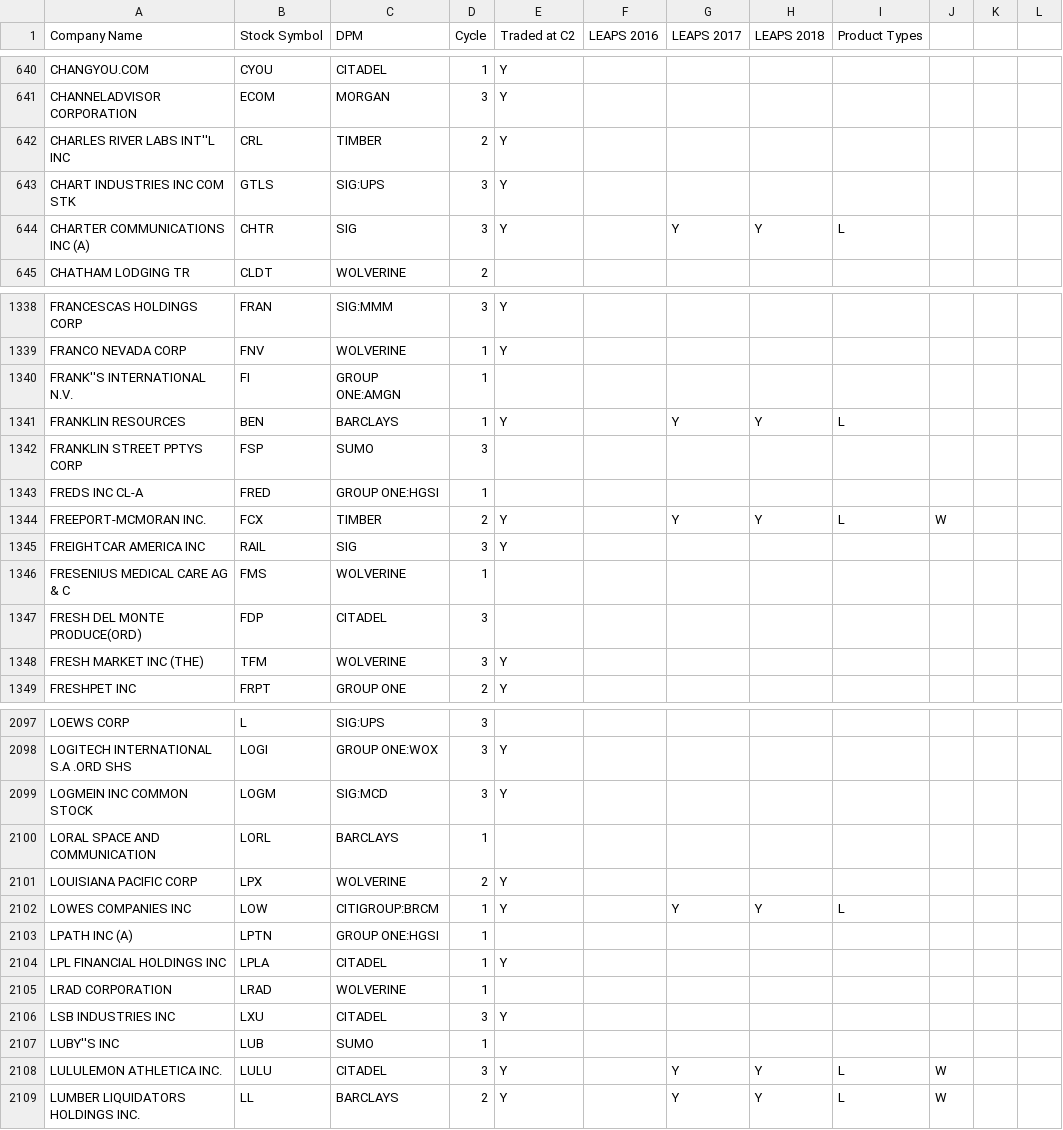
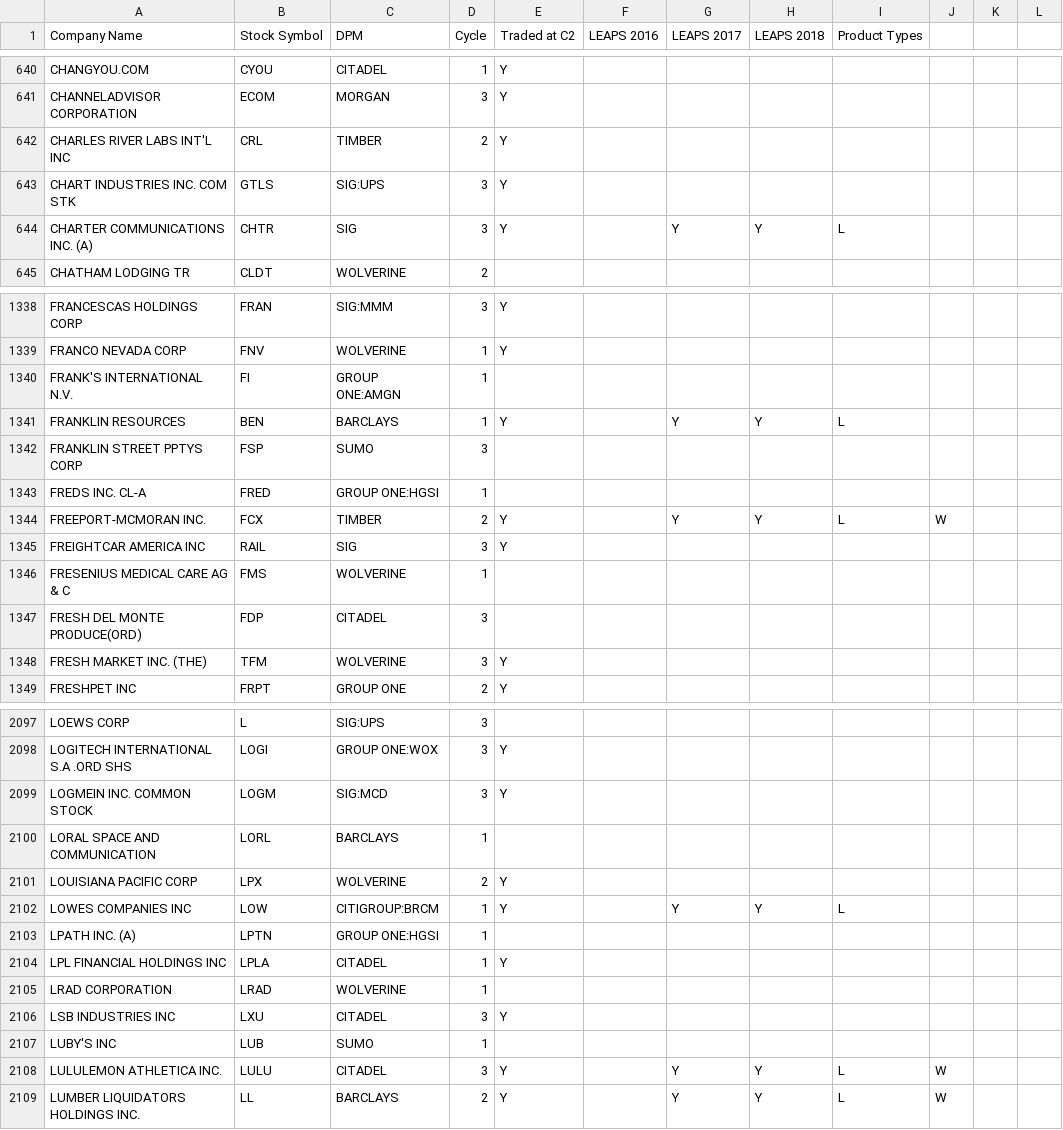
Before and after one commit to alexispurslane/The-Profit-Prophet, a CSV file: cboesymboldir2.csv, drawn as a sheet; only a part is shown, gaps mark what is left out; the diff covers the shown part only.

```diff
--- a/cboesymboldir2.csv
+++ b/cboesymboldir2.csv
@@ -641,5 +641,5 @@ CHANGYOU.COM,CYOU,CITADEL,1,Y,,,,
 CHANNELADVISOR CORPORATION,ECOM,MORGAN,3,Y,,,,
-CHARLES RIVER LABS INT''L INC,CRL,TIMBER,2,Y,,,,
-CHART INDUSTRIES INC COM STK,GTLS,SIG:UPS,3,Y,,,,
-CHARTER COMMUNICATIONS INC (A),CHTR,SIG,3,Y,,Y,Y,L,
+CHARLES RIVER LABS INT'L INC,CRL,TIMBER,2,Y,,,,
+CHART INDUSTRIES INC. COM STK,GTLS,SIG:UPS,3,Y,,,,
+CHARTER COMMUNICATIONS INC. (A),CHTR,SIG,3,Y,,Y,Y,L,
 CHATHAM LODGING TR,CLDT,WOLVERINE,2,,,,,
@@ -1339,6 +1339,6 @@ FRANCESCAS HOLDINGS CORP,FRAN,SIG:MMM,3,Y,,,,
 FRANCO NEVADA CORP,FNV,WOLVERINE,1,Y,,,,
-FRANK''S INTERNATIONAL N.V.,FI,GROUP ONE:AMGN,1,,,,,
+FRANK'S INTERNATIONAL N.V.,FI,GROUP ONE:AMGN,1,,,,,
 FRANKLIN RESOURCES,BEN,BARCLAYS,1,Y,,Y,Y,L,
 FRANKLIN STREET PPTYS CORP,FSP,SUMO,3,,,,,
-FREDS INC CL-A,FRED,GROUP ONE:HGSI,1,,,,,
+FREDS INC. CL-A,FRED,GROUP ONE:HGSI,1,,,,,
 FREEPORT-MCMORAN INC.,FCX,TIMBER,2,Y,,Y,Y,L,W,
@@ -1347,3 +1347,3 @@ FRESENIUS MEDICAL CARE AG & C,FMS,WOLVERINE,1,,,,,
 FRESH DEL MONTE PRODUCE(ORD),FDP,CITADEL,3,,,,,
-FRESH MARKET INC (THE),TFM,WOLVERINE,3,Y,,,,
+FRESH MARKET INC. (THE),TFM,WOLVERINE,3,Y,,,,
 FRESHPET INC,FRPT,GROUP ONE,2,Y,,,,
@@ -2098,3 +2098,3 @@ LOEWS CORP,L,SIG:UPS,3,,,,,
 LOGITECH INTERNATIONAL S.A .ORD SHS,LOGI,GROUP ONE:WOX,3,Y,,,,
-LOGMEIN  INC COMMON STOCK,LOGM,SIG:MCD,3,Y,,,,
+LOGMEIN INC. COMMON STOCK,LOGM,SIG:MCD,3,Y,,,,
 LORAL SPACE AND COMMUNICATION,LORL,BARCLAYS,1,,,,,
@@ -2102,3 +2102,3 @@ LOUISIANA PACIFIC CORP,LPX,WOLVERINE,2,Y,,,,
 LOWES COMPANIES INC,LOW,CITIGROUP:BRCM,1,Y,,Y,Y,L,
-LPATH INC (A),LPTN,GROUP ONE:HGSI,1,,,,,
+LPATH INC. (A),LPTN,GROUP ONE:HGSI,1,,,,,
 LPL FINANCIAL HOLDINGS INC,LPLA,CITADEL,1,Y,,,,
@@ -2106,2 +2106,2 @@ LRAD CORPORATION,LRAD,WOLVERINE,1,,,,,
 LSB INDUSTRIES INC,LXU,CITADEL,3,Y,,,,
-LUBY''S INC,LUB,SUMO,1,,,,,
+LUBY'S INC,LUB,SUMO,1,,,,,
```
Also changed, not shown: 137 edited cells elsewhere in this file, 1 other file.
